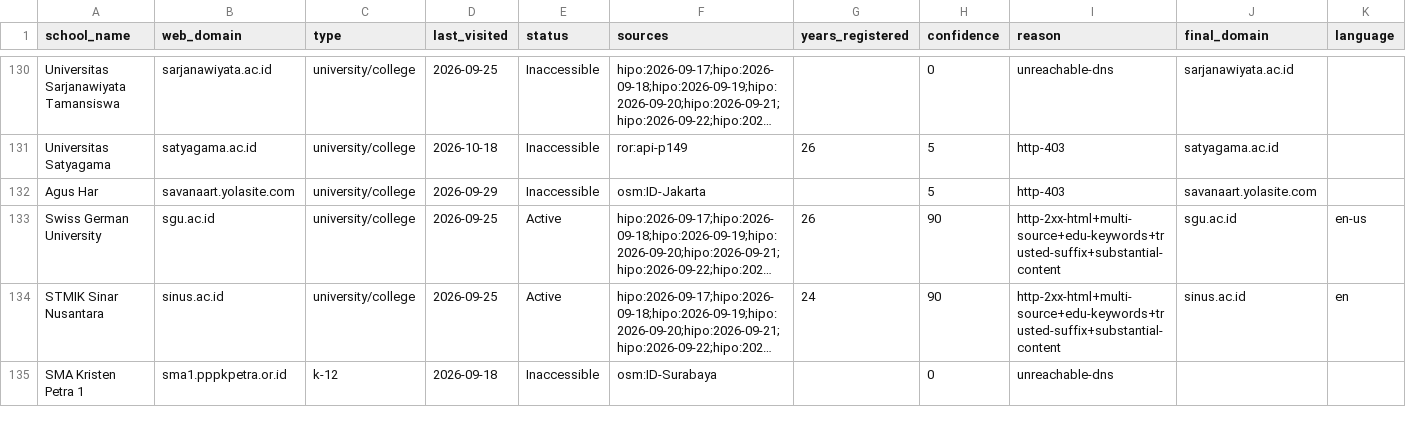
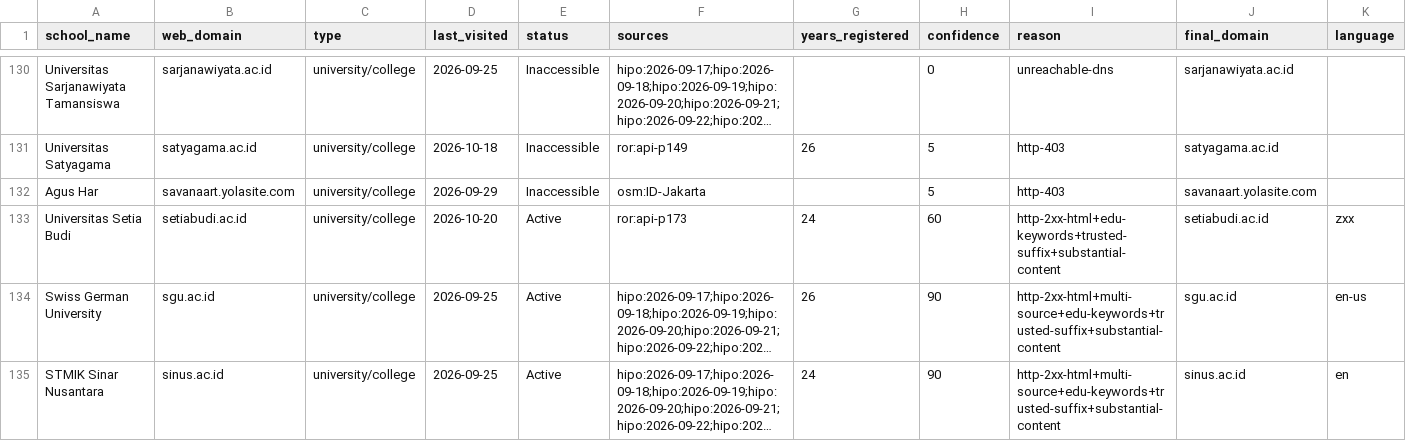
Before and after one commit to yifeiwu/edu-list, a CSV file: data/countries/ID.csv, drawn as a sheet; only a part is shown, gaps mark what is left out; the shorter side is filled out with more unchanged rows; long unchanged cells end in …; the diff covers the shown part only; the diff names each change by its address in the sheet, - before the commit and + after, or states it on an @@ line.

```diff
--- a/data/countries/ID.csv
+++ b/data/countries/ID.csv
+row 133: Universitas Setia Budi | setiabudi.ac.id | university/college | 2026-10-20 | Active | ror:api-p173 | 24 | 60 | http-2xx-html+edu-keywords+trusted-suffix+substantial-content | setiabudi.ac.id | zxx
```
Also changed, not shown: 6 added rows and 8 edited cells elsewhere in this file, data/countries/CN.csv, data/countries/ES.csv, 19 other files.
